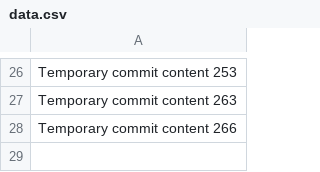
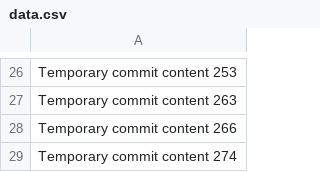
Before and after one commit to hotrod1488/TravelEase, a CSV file: data.csv, drawn as a sheet; only a part is shown, gaps mark what is left out.

```diff
--- a/data.csv
+++ b/data.csv
@@ -28 +28,2 @@ Temporary commit content 263
 Temporary commit content 266
+Temporary commit content 274
```
